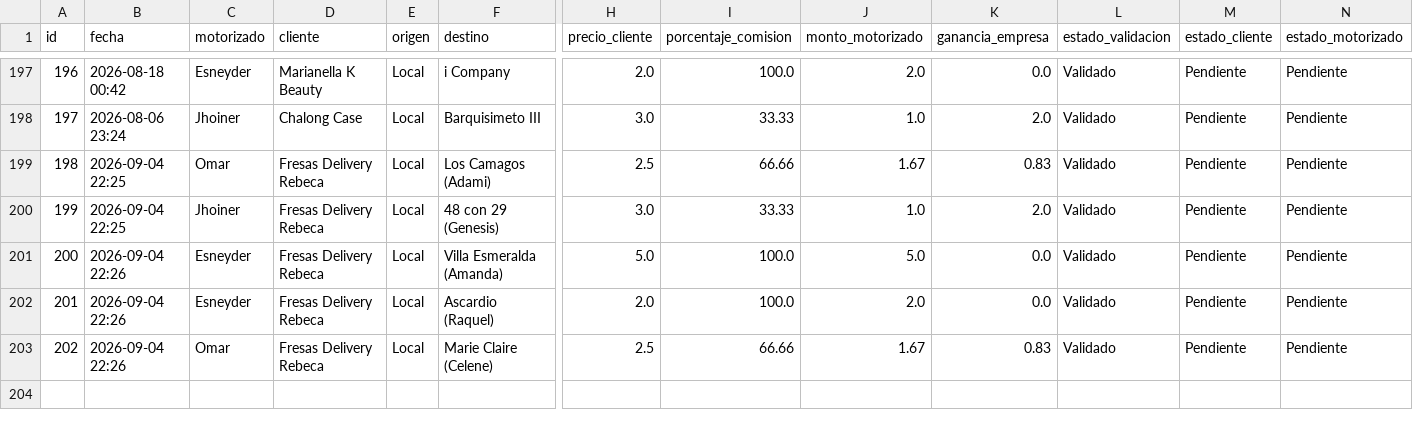
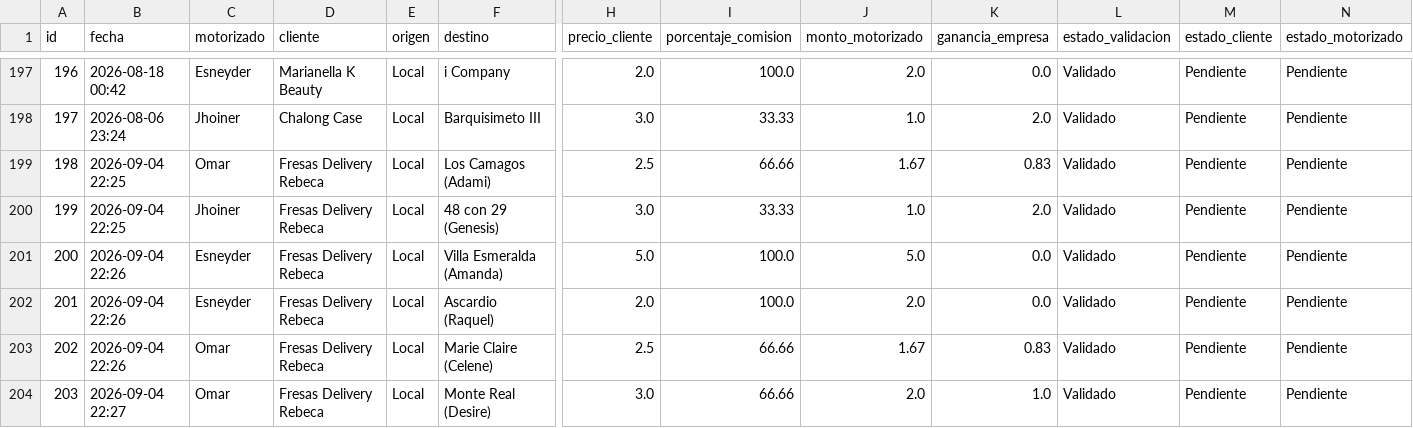
Before and after one commit to motovueltas-maker/Motovueltas-v2, a CSV file: servicios.csv, drawn as a sheet; only a part is shown, gaps mark what is left out; rows hold the shown columns only; the diff names each change by its address in the sheet, - before the commit and + after, or states it on an @@ line.

Commit message:
Vuelta #203 cargada por esneyder

```diff
--- a/servicios.csv
+++ b/servicios.csv
+row 204: 203 | 2026-09-04 22:27 | Omar | Fresas Delivery Rebeca | Local | Monte Real (Desire) | 3.0 | 66.66 | 2.0 | 1.0 | Validado | Pendiente | Pendiente
```
